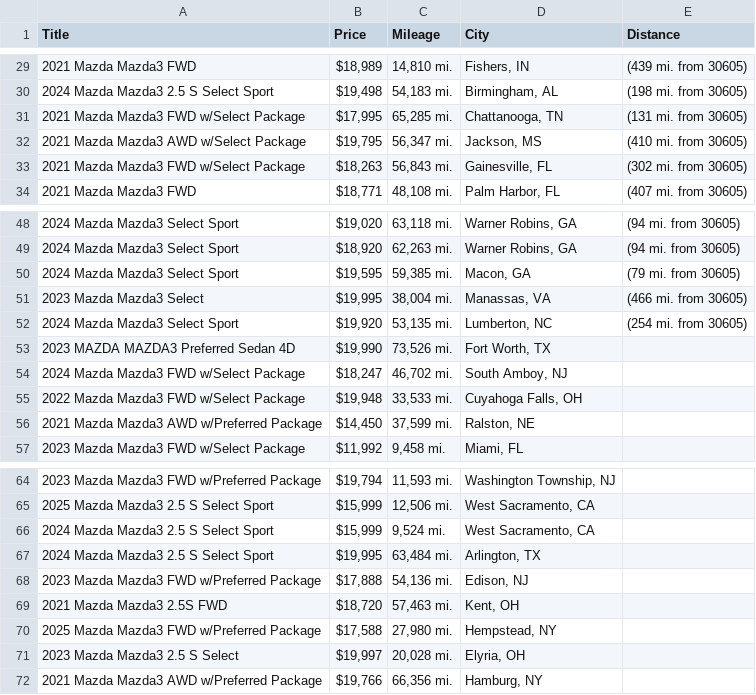
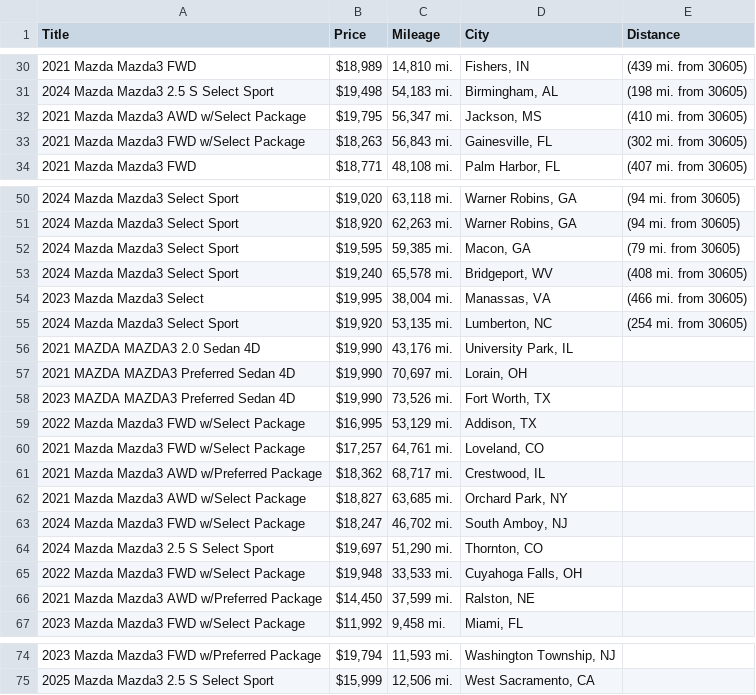
Before and after one commit to jwd0526/go-practice, a CSV file: listings.csv, drawn as a sheet; only a part is shown, gaps mark what is left out; the diff covers the shown part only.

```diff
--- a/listings.csv
+++ b/listings.csv
@@ -30,3 +31,2 @@ Title,Price,Mileage,City,Distance
 2024 Mazda Mazda3 2.5 S Select Sport,"$19,498","54,183 mi.","Birmingham, AL",(198 mi. from 30605)
-2021 Mazda Mazda3 FWD w/Select Package,"$17,995","65,285 mi.","Chattanooga, TN",(131 mi. from 30605)
 2021 Mazda Mazda3 AWD w/Select Package,"$19,795","56,347 mi.","Jackson, MS",(410 mi. from 30605)
@@ -50,6 +52,14 @@ Title,Price,Mileage,City,Distance
 2024 Mazda Mazda3 Select Sport,"$19,595","59,385 mi.","Macon, GA",(79 mi. from 30605)
+2024 Mazda Mazda3 Select Sport,"$19,240","65,578 mi.","Bridgeport, WV",(408 mi. from 30605)
 2023 Mazda Mazda3 Select,"$19,995","38,004 mi.","Manassas, VA",(466 mi. from 30605)
 2024 Mazda Mazda3 Select Sport,"$19,920","53,135 mi.","Lumberton, NC",(254 mi. from 30605)
+2021 MAZDA MAZDA3 2.0 Sedan 4D,"$19,990","43,176 mi.","University Park, IL",
+2021 MAZDA MAZDA3 Preferred Sedan 4D,"$19,990","70,697 mi.","Lorain, OH",
 2023 MAZDA MAZDA3 Preferred Sedan 4D,"$19,990","73,526 mi.","Fort Worth, TX",
+2022 Mazda Mazda3 FWD w/Select Package,"$16,995","53,129 mi.","Addison, TX",
+2021 Mazda Mazda3 FWD w/Select Package,"$17,257","64,761 mi.","Loveland, CO",
+2021 Mazda Mazda3 AWD w/Preferred Package,"$18,362","68,717 mi.","Crestwood, IL",
+2021 Mazda Mazda3 AWD w/Select Package,"$18,827","63,685 mi.","Orchard Park, NY",
 2024 Mazda Mazda3 FWD w/Select Package,"$18,247","46,702 mi.","South Amboy, NJ",
+2024 Mazda Mazda3 2.5 S Select Sport,"$19,697","51,290 mi.","Thornton, CO",
 2022 Mazda Mazda3 FWD w/Select Package,"$19,948","33,533 mi.","Cuyahoga Falls, OH",
@@ -65,8 +75 @@ Title,Price,Mileage,City,Distance
 2025 Mazda Mazda3 2.5 S Select Sport,"$15,999","12,506 mi.","West Sacramento, CA",
-2024 Mazda Mazda3 2.5 S Select Sport,"$15,999","9,524 mi.","West Sacramento, CA",
-2024 Mazda Mazda3 2.5 S Select Sport,"$19,995","63,484 mi.","Arlington, TX",
-2023 Mazda Mazda3 FWD w/Preferred Package,"$17,888","54,136 mi.","Edison, NJ",
-2021 Mazda Mazda3 2.5S FWD,"$18,720","57,463 mi.","Kent, OH",
-2025 Mazda Mazda3 FWD w/Preferred Package,"$17,588","27,980 mi.","Hempstead, NY",
-2023 Mazda Mazda3 2.5 S Select,"$19,997","20,028 mi.","Elyria, OH",
-2021 Mazda Mazda3 AWD w/Preferred Package,"$19,766","66,356 mi.","Hamburg, NY",
```
Also changed, not shown: 3 added rows and 5 edited cells elsewhere in this file, 1 other file.
